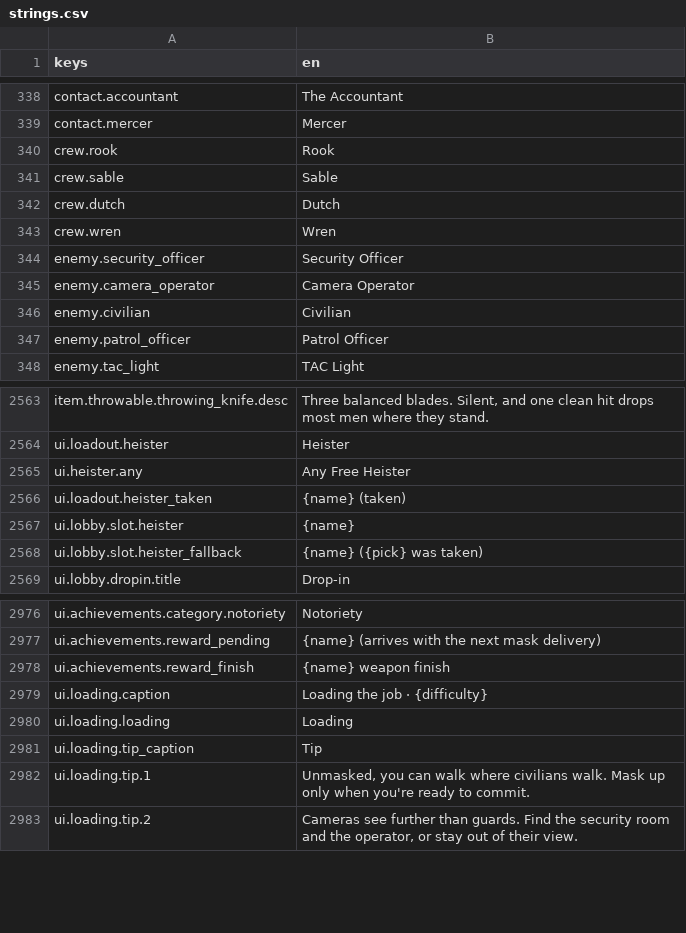
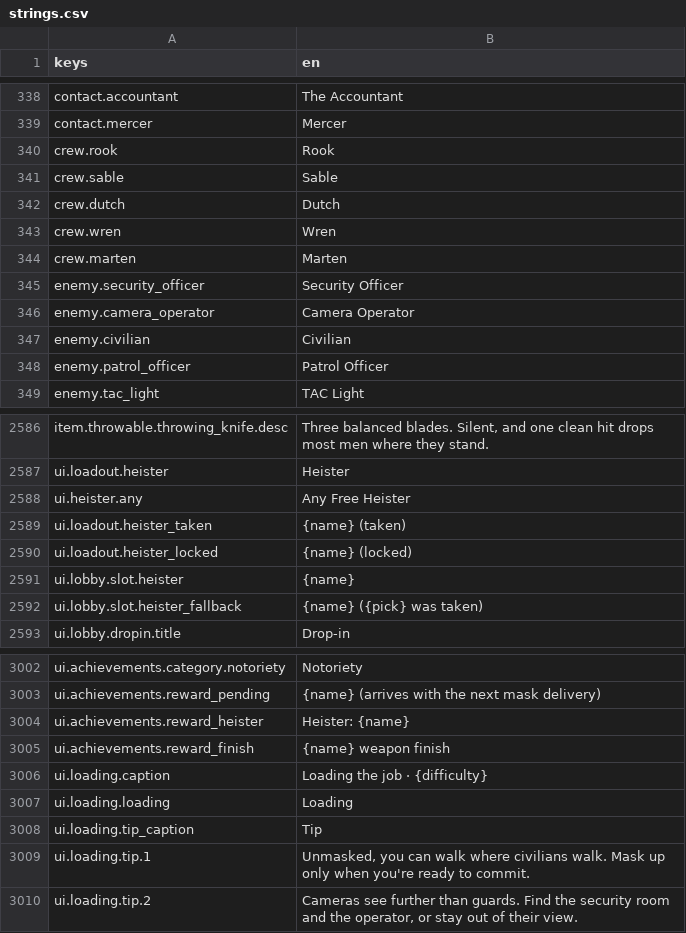
Before and after one commit to LeviticusFigglebottom/Claude-N-Capers, a CSV file: game/content/data/strings/strings.csv, drawn as a sheet; only a part is shown, gaps mark what is left out; the diff covers the shown part only; the diff names each change by its address in the sheet, - before the commit and + after, or states it on an @@ line.

```diff
--- a/game/content/data/strings/strings.csv
+++ b/game/content/data/strings/strings.csv
+row 344: crew.marten | Marten
+row 2590: ui.loadout.heister_locked | {name} (locked)
+row 3004: ui.achievements.reward_heister | Heister: {name}
```
Also changed, not shown: 24 added rows elsewhere in this file, 10 other files.
